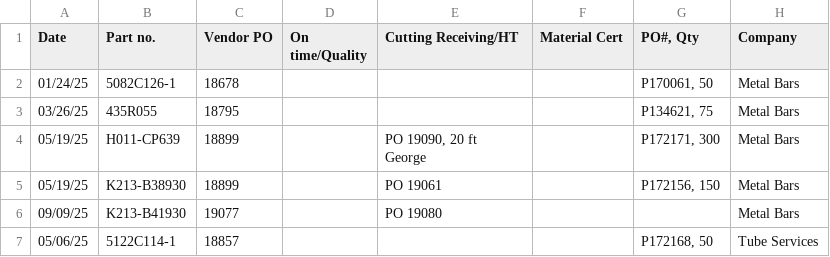
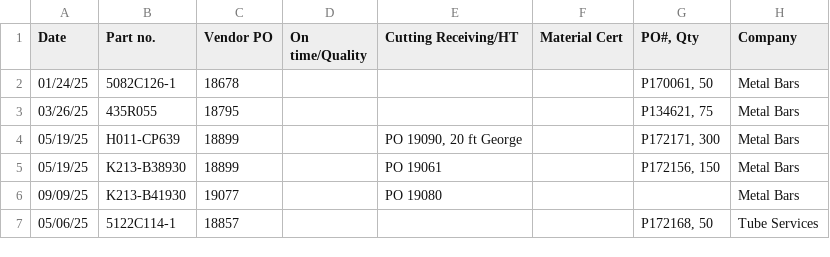
Before and after one commit to tonytan-tanapon/cnc_project, a CSV file: database_import/import_material.csv, drawn as a sheet; only a part is shown; ↵ is a line break in a cell; the diff names each change by its address in the sheet, - before the commit and + after, or states it on an @@ line.

```diff
--- a/database_import/import_material.csv
+++ b/database_import/import_material.csv
-E4 (Cutting Receiving/HT): PO 19090, 20 ft ↵ George
+E4 (Cutting Receiving/HT): PO 19090, 20 ft George
```
Also changed, not shown: 31 other files.
